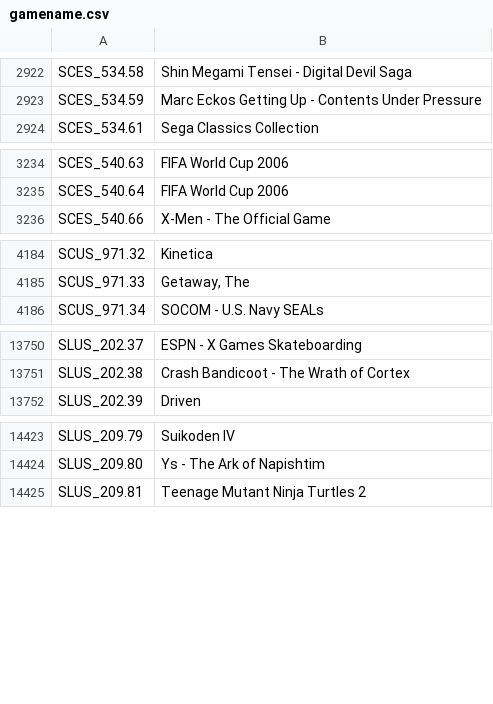
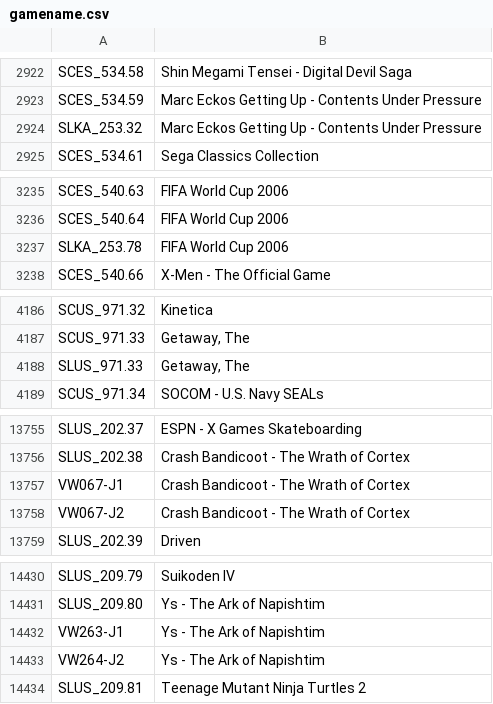
Before and after one commit to LeonamMiiller/PS2Tools, a CSV file: HDDiconAPAInjector/Files/gamename.csv, drawn as a sheet; only a part is shown, gaps mark what is left out; the diff covers the shown part only.

```diff
--- a/HDDiconAPAInjector/Files/gamename.csv
+++ b/HDDiconAPAInjector/Files/gamename.csv
@@ -2923,2 +2923,3 @@ SCES_534.58;Shin Megami Tensei - Digital Devil Saga
 SCES_534.59;Marc Eckos Getting Up - Contents Under Pressure
+SLKA_253.32;Marc Eckos Getting Up - Contents Under Pressure
 SCES_534.61;Sega Classics Collection
@@ -3235,2 +3236,3 @@ SCES_540.63;FIFA World Cup 2006
 SCES_540.64;FIFA World Cup 2006
+SLKA_253.78;FIFA World Cup 2006
 SCES_540.66;X-Men - The Official Game
@@ -4185,2 +4187,3 @@ SCUS_971.32;Kinetica
 SCUS_971.33;Getaway, The
+SLUS_971.33;Getaway, The
 SCUS_971.34;SOCOM - U.S. Navy SEALs
@@ -13751,2 +13756,4 @@ SLUS_202.37;ESPN - X Games Skateboarding
 SLUS_202.38;Crash Bandicoot - The Wrath of Cortex
+VW067-J1;Crash Bandicoot - The Wrath of Cortex
+VW067-J2;Crash Bandicoot - The Wrath of Cortex
 SLUS_202.39;Driven
@@ -14424,2 +14431,4 @@ SLUS_209.79;Suikoden IV
 SLUS_209.80;Ys - The Ark of Napishtim
+VW263-J1;Ys - The Ark of Napishtim
+VW264-J2;Ys - The Ark of Napishtim
 SLUS_209.81;Teenage Mutant Ninja Turtles 2
```
Also changed, not shown: 4 added rows elsewhere in this file, 1 other file.
